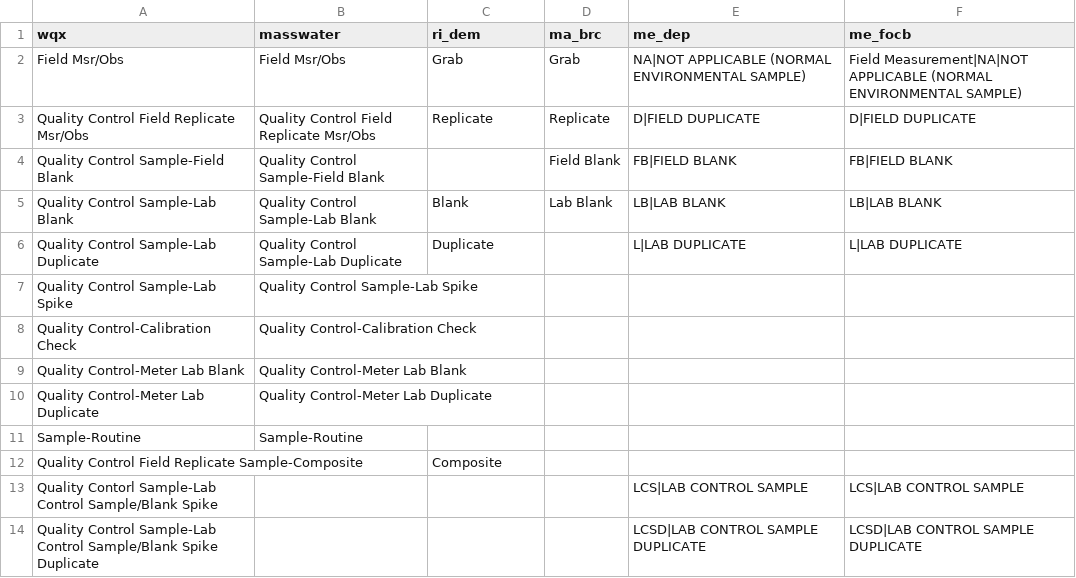
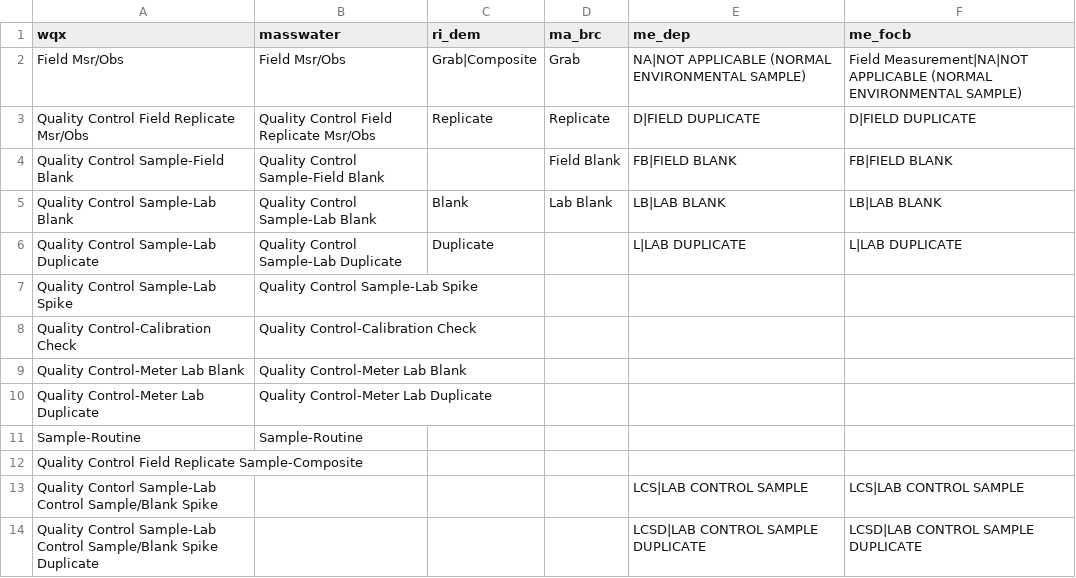
Before and after one commit to massbays-tech/wqformat, a CSV file: data-raw/varnames_activity.csv, drawn as a sheet; only a part is shown.

```diff
--- a/data-raw/varnames_activity.csv
+++ b/data-raw/varnames_activity.csv
@@ -1,3 +1,3 @@
 wqx,masswater,ri_dem,ma_brc,me_dep,me_focb
-Field Msr/Obs,Field Msr/Obs,Grab,Grab,NA|NOT APPLICABLE (NORMAL ENVIRONMENTAL SAMPLE),Field Measurement|NA|NOT APPLICABLE (NORMAL ENVIRONMENTAL SAMPLE)
+Field Msr/Obs,Field Msr/Obs,Grab|Composite,Grab,NA|NOT APPLICABLE (NORMAL ENVIRONMENTAL SAMPLE),Field Measurement|NA|NOT APPLICABLE (NORMAL ENVIRONMENTAL SAMPLE)
 Quality Control Field Replicate Msr/Obs,Quality Control Field Replicate Msr/Obs,Replicate,Replicate,D|FIELD DUPLICATE,D|FIELD DUPLICATE
@@ -11,3 +11,3 @@ Quality Control-Meter Lab Duplicate,Quality Control-Meter Lab Duplicate,,,,
 Sample-Routine,Sample-Routine,,,,
-Quality Control Field Replicate Sample-Composite,,Composite,,,
+Quality Control Field Replicate Sample-Composite,,,,,
 Quality Contorl Sample-Lab Control Sample/Blank Spike,,,,LCS|LAB CONTROL SAMPLE,LCS|LAB CONTROL SAMPLE
```
Also changed, not shown: inst/extdata/varnames_activity.csv, inst/extdata/varnames_parameters.csv, 5 other files.
